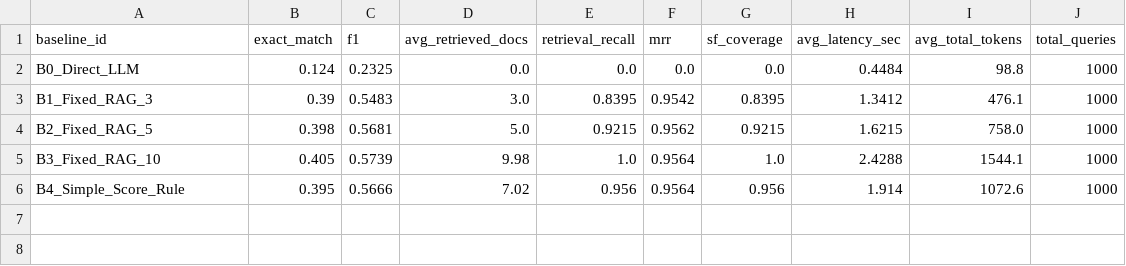
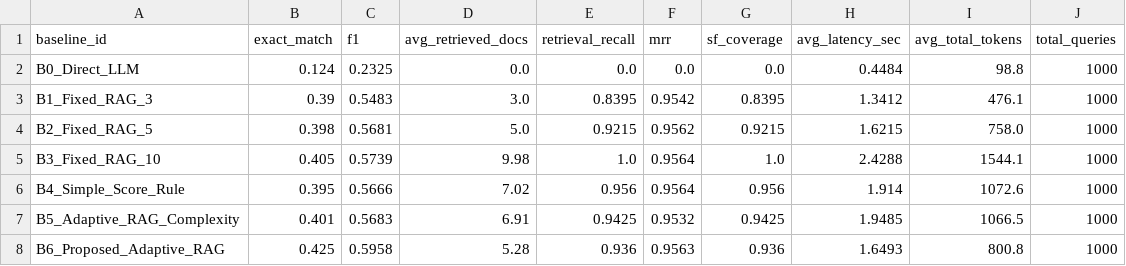
Before and after one commit to Ankit231ak/Adaptive-RAG, a CSV file: results/tables/baselines_summary.csv, drawn as a sheet.

```diff
--- a/results/tables/baselines_summary.csv
+++ b/results/tables/baselines_summary.csv
@@ -6 +6,3 @@ B3_Fixed_RAG_10,0.405,0.5739,9.98,1.0,0.9564,1.0,2.4288,1544.1,1000
 B4_Simple_Score_Rule,0.395,0.5666,7.02,0.956,0.9564,0.956,1.914,1072.6,1000
+B5_Adaptive_RAG_Complexity,0.401,0.5683,6.91,0.9425,0.9532,0.9425,1.9485,1066.5,1000
+B6_Proposed_Adaptive_RAG,0.425,0.5958,5.28,0.936,0.9563,0.936,1.6493,800.8,1000
```
Also changed, not shown: 46 other files.
